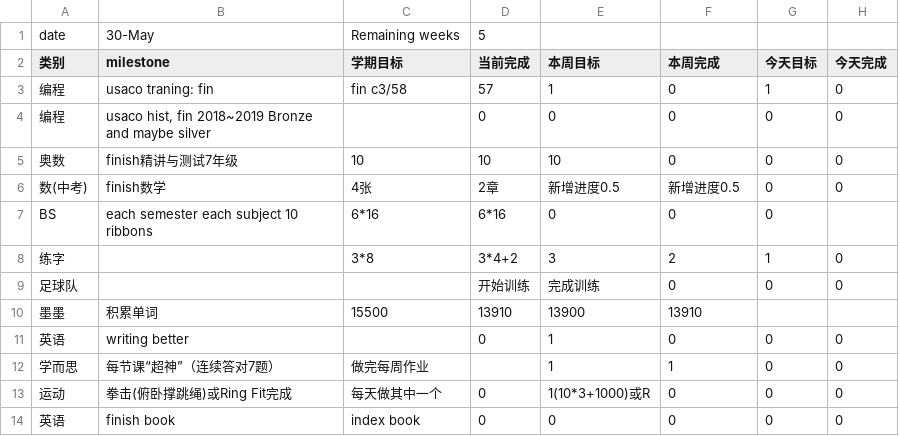
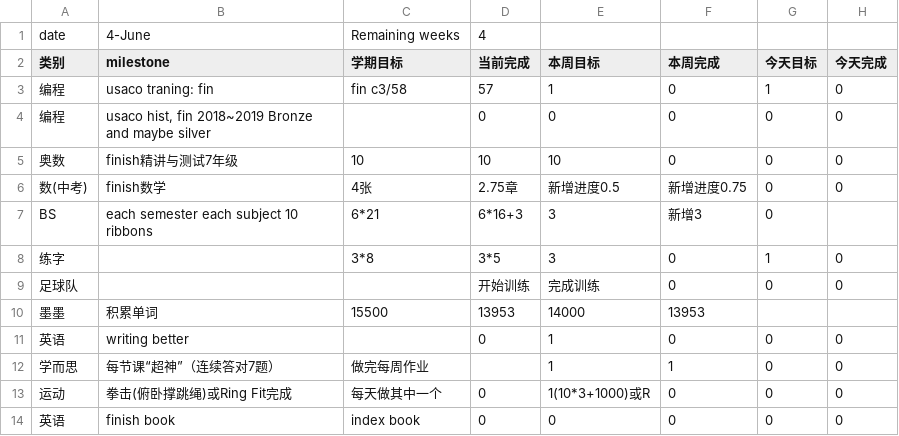
Before and after one commit to aaronliu0130/schedule, a CSV file: plan.csv, drawn as a sheet.

Commit message:
Update plan.csv

```diff
--- a/plan.csv
+++ b/plan.csv
@@ -1,2 +1,2 @@
-date,30-May,Remaining weeks,5,,,,
+date,4-June,Remaining weeks,4,,,,
 类别,milestone,学期目标,当前完成,本周目标,本周完成,今天目标,今天完成
@@ -5,7 +5,7 @@ date,30-May,Remaining weeks,5,,,,
 奥数,finish精讲与测试7年级,10,10,10,0,0,0
-数(中考),finish数学,4张,2章,新增进度0.5,新增进度0.5,0,0
-BS,each semester each subject 10 ribbons,6*16,6*16,0,0,0,
-练字,,3*8,3*4+2,3,2,1,0
+数(中考),finish数学,4张,2.75章,新增进度0.5,新增进度0.75,0,0
+BS,each semester each subject 10 ribbons,6*21,6*16+3,3,新增3,0,
+练字,,3*8,3*5,3,0,1,0
 足球队,,,开始训练,完成训练,0,0,0
-墨墨,积累单词,15500,13910,13900,13910,,
+墨墨,积累单词,15500,13953,14000,13953,,
 英语,writing better,,0,1,0,0,0
```
